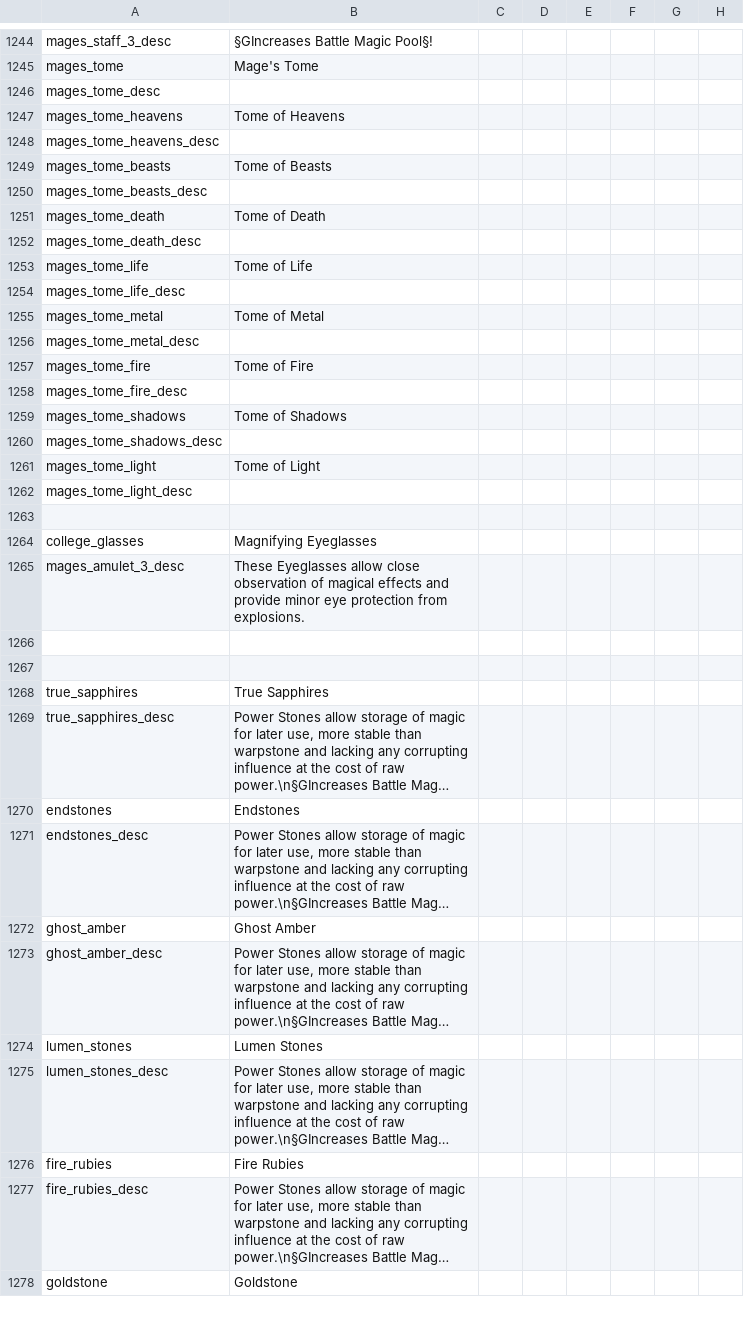
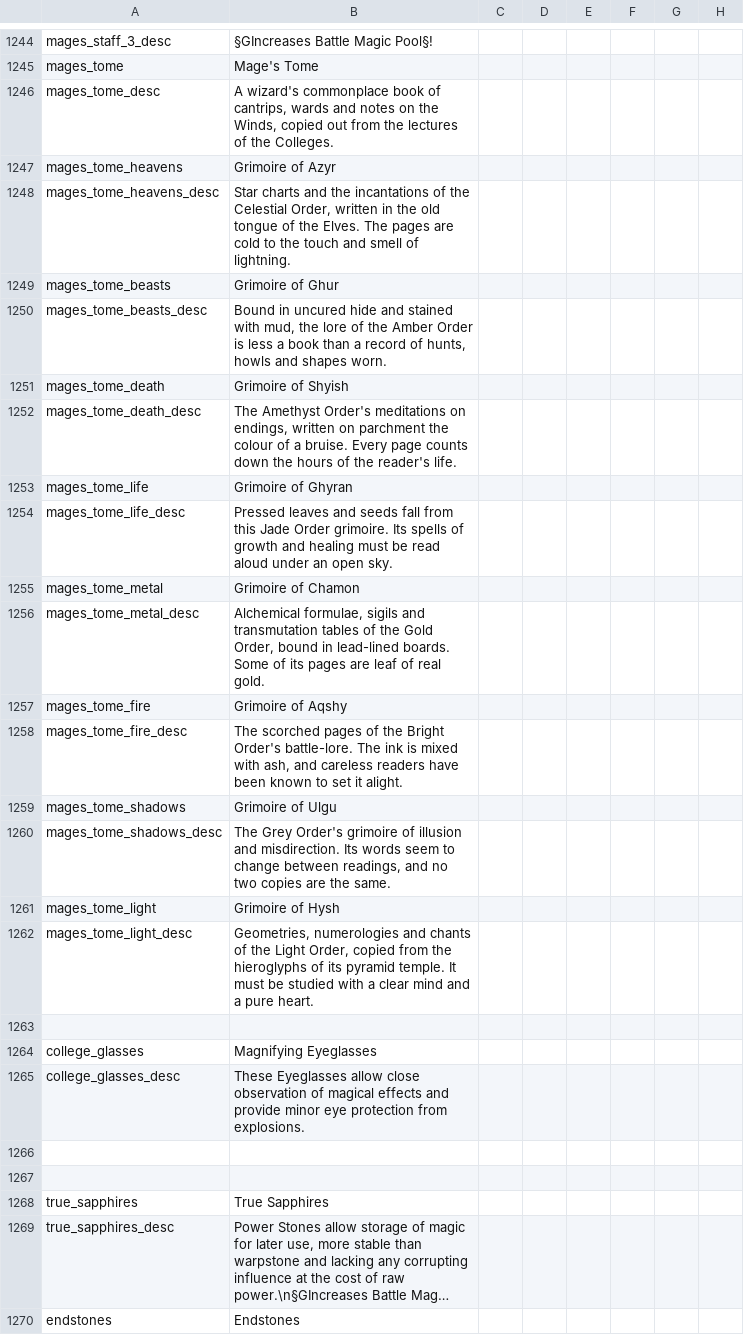
Before and after one commit to Komioski/WH-Geheimnisnacht, a CSV file: localisation/00_wh_artifacts.csv, drawn as a sheet; only a part is shown, gaps mark what is left out; the shorter side is filled out with more unchanged rows; long unchanged cells end in …; the diff covers the shown part only; the diff names each change by its address in the sheet, - before the commit and + after, or states it on an @@ line.

```diff
--- a/localisation/00_wh_artifacts.csv
+++ b/localisation/00_wh_artifacts.csv
-B1246: (empty)
+B1246: A wizard's commonplace book of cantrips, wards and notes on the Winds, copied out from the lectures of the Colleges.
-B1247: Tome of Heavens
+B1247: Grimoire of Azyr
-B1248: (empty)
+B1248: Star charts and the incantations of the Celestial Order, written in the old tongue of the Elves. The pages are cold to the touch and smell of lightning.
-B1249: Tome of Beasts
+B1249: Grimoire of Ghur
-B1250: (empty)
+B1250: Bound in uncured hide and stained with mud, the lore of the Amber Order is less a book than a record of hunts, howls and shapes worn.
-B1251: Tome of Death
+B1251: Grimoire of Shyish
-B1252: (empty)
+B1252: The Amethyst Order's meditations on endings, written on parchment the colour of a bruise. Every page counts down the hours of the reader's life.
-B1253: Tome of Life
+B1253: Grimoire of Ghyran
-B1254: (empty)
+B1254: Pressed leaves and seeds fall from this Jade Order grimoire. Its spells of growth and healing must be read aloud under an open sky.
-B1255: Tome of Metal
+B1255: Grimoire of Chamon
-B1256: (empty)
+B1256: Alchemical formulae, sigils and transmutation tables of the Gold Order, bound in lead-lined boards. Some of its pages are leaf of real gold.
-B1257: Tome of Fire
+B1257: Grimoire of Aqshy
-B1258: (empty)
+B1258: The scorched pages of the Bright Order's battle-lore. The ink is mixed with ash, and careless readers have been known to set it alight.
-B1259: Tome of Shadows
+B1259: Grimoire of Ulgu
-B1260: (empty)
+B1260: The Grey Order's grimoire of illusion and misdirection. Its words seem to change between readings, and no two copies are the same.
-B1261: Tome of Light
+B1261: Grimoire of Hysh
-B1262: (empty)
+B1262: Geometries, numerologies and chants of the Light Order, copied from the hieroglyphs of its pyramid temple. It must be studied with a clear mind and a pure heart.
-A1265: mages_amulet_3_desc
+A1265: college_glasses_desc
```
Also changed, not shown: 5 edited cells elsewhere in this file, 16 other files.
